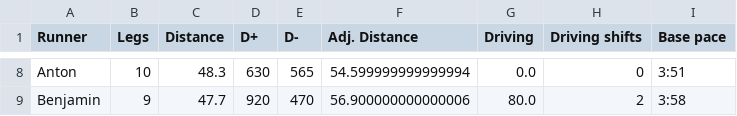
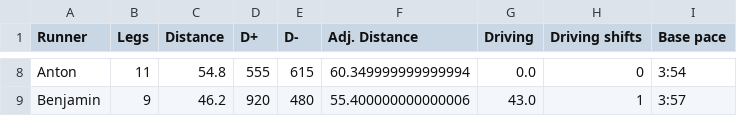
Before and after one commit to riccardocadei/eurotrip, a CSV file: results/summary.csv, drawn as a sheet; only a part is shown, gaps mark what is left out; the diff covers the shown part only; the diff names each change by its address in the sheet, - before the commit and + after, or states it on an @@ line.

```diff
--- a/results/summary.csv
+++ b/results/summary.csv
-B8 (Legs): 10
+B8 (Legs): 11
-C8 (Distance): 48.3
+C8 (Distance): 54.8
-D8 (D+): 630
+D8 (D+): 555
-E8 (D-): 565
+E8 (D-): 615
-F8 (Adj. Distance): 54.599999999999994
+F8 (Adj. Distance): 60.349999999999994
-I8 (Base pace): 3:51
+I8 (Base pace): 3:54
-C9 (Distance): 47.7
+C9 (Distance): 46.2
-E9 (D-): 470
+E9 (D-): 480
-F9 (Adj. Distance): 56.900000000000006
+F9 (Adj. Distance): 55.400000000000006
-G9 (Driving): 80.0
+G9 (Driving): 43.0
-H9 (Driving shifts): 2
+H9 (Driving shifts): 1
-I9 (Base pace): 3:58
+I9 (Base pace): 3:57
```
Also changed, not shown: 32 edited cells elsewhere in this file, data/skills.csv, results/schedule.csv, 2 other files.
